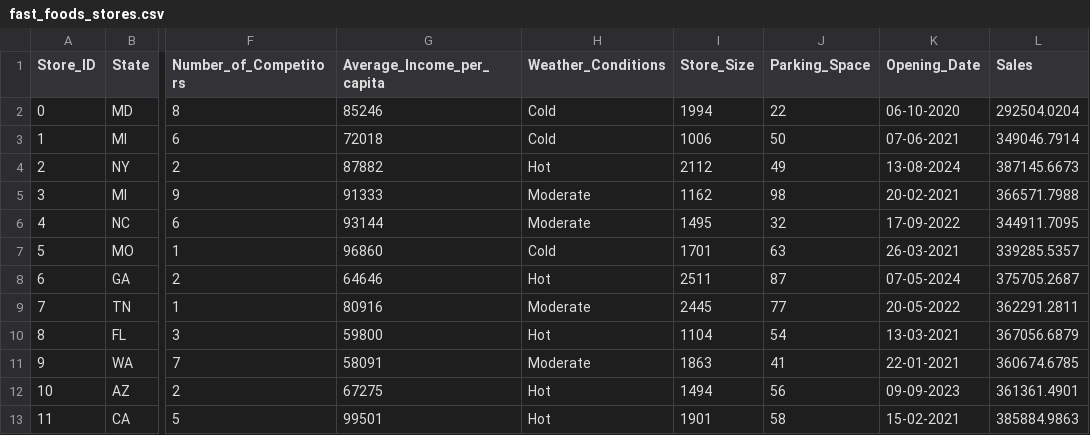
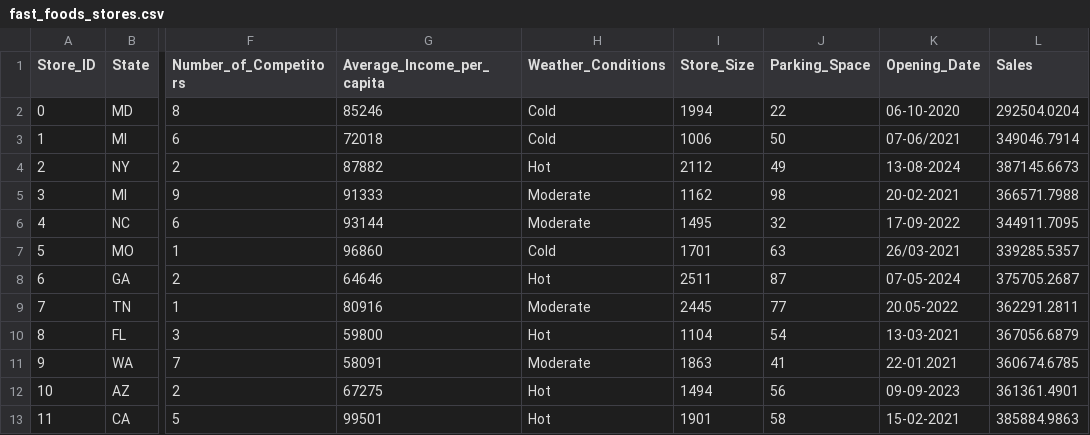
Before and after one commit to walidsharaar/python_projects, a CSV file: 042_Predictive Customer Analytics/dataset/fast_foods_stores.csv, drawn as a sheet; only a part is shown, gaps mark what is left out; the diff names each change by its address in the sheet, - before the commit and + after, or states it on an @@ line.

```diff
--- a/042_Predictive Customer Analytics/dataset/fast_foods_stores.csv
+++ b/042_Predictive Customer Analytics/dataset/fast_foods_stores.csv
-K3 (Opening_Date): 07-06-2021
+K3 (Opening_Date): 07-06/2021
-K7 (Opening_Date): 26-03-2021
+K7 (Opening_Date): 26/03-2021
-K9 (Opening_Date): 20-05-2022
+K9 (Opening_Date): 20.05-2022
-K11 (Opening_Date): 22-01-2021
+K11 (Opening_Date): 22-01.2021
```
Also changed, not shown: 1 other file.
